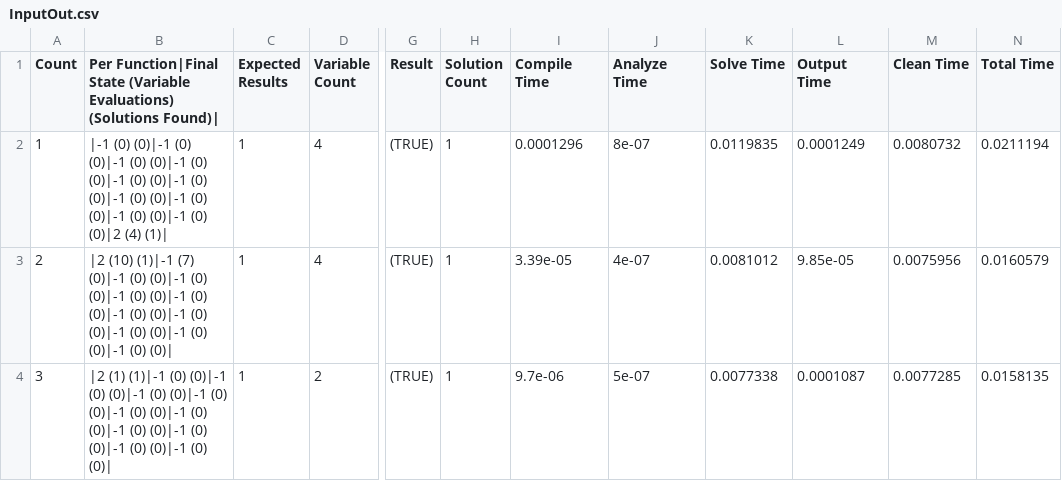
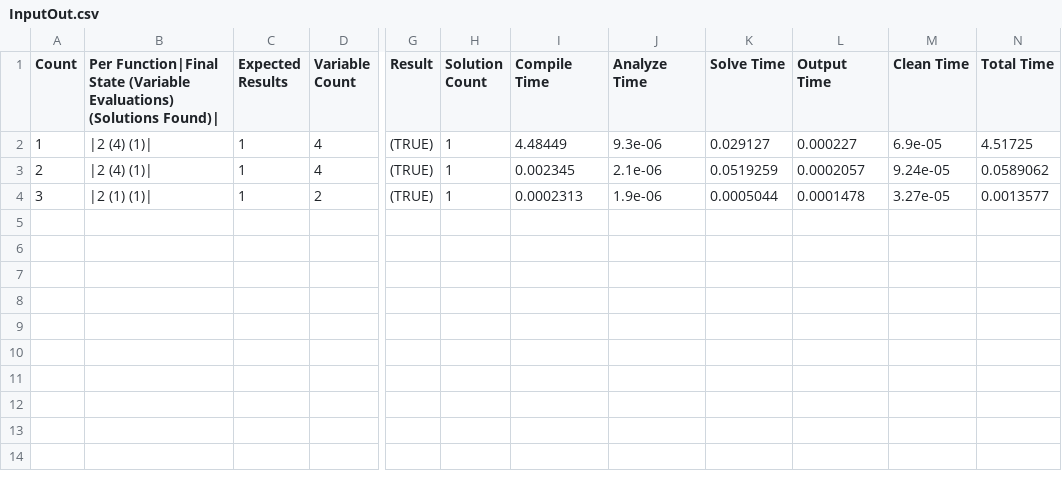
Before and after one commit to TeamJoe/SAT-Solver, a CSV file: out/InputOut.csv, drawn as a sheet; only a part is shown, gaps mark what is left out; the diff names each change by its address in the sheet, - before the commit and + after, or states it on an @@ line.

Commit message:
Include map of sibling variable counts

```diff
--- a/out/InputOut.csv
+++ b/out/InputOut.csv
-B2: |-1 (0) (0)|-1 (0) (0)|-1 (0) (0)|-1 (0) (0)|-1 (0) (0)|-1 (0) (0)|-1 (0) (0)|-1 (0) (0)|-1 (0) (0)|-1 (0) (0)|2 (4) (1)|
+B2: |2 (4) (1)|
-I2 (Compile Time): 0.0001296
+I2 (Compile Time): 4.48449
-J2 (Analyze Time): 8e-07
+J2 (Analyze Time): 9.3e-06
-K2 (Solve Time): 0.0119835
+K2 (Solve Time): 0.029127
-L2 (Output Time): 0.0001249
+L2 (Output Time): 0.000227
-M2 (Clean Time): 0.0080732
+M2 (Clean Time): 6.9e-05
-N2 (Total Time): 0.0211194
+N2 (Total Time): 4.51725
-B3: |2 (10) (1)|-1 (7) (0)|-1 (0) (0)|-1 (0) (0)|-1 (0) (0)|-1 (0) (0)|-1 (0) (0)|-1 (0) (0)|-1 (0) (0)|-1 (0) (0)|-1 (0) (0)|
+B3: |2 (4) (1)|
-I3 (Compile Time): 3.39e-05
+I3 (Compile Time): 0.002345
-J3 (Analyze Time): 4e-07
+J3 (Analyze Time): 2.1e-06
-K3 (Solve Time): 0.0081012
+K3 (Solve Time): 0.0519259
-L3 (Output Time): 9.85e-05
+L3 (Output Time): 0.0002057
-M3 (Clean Time): 0.0075956
+M3 (Clean Time): 9.24e-05
-N3 (Total Time): 0.0160579
+N3 (Total Time): 0.0589062
-B4: |2 (1) (1)|-1 (0) (0)|-1 (0) (0)|-1 (0) (0)|-1 (0) (0)|-1 (0) (0)|-1 (0) (0)|-1 (0) (0)|-1 (0) (0)|-1 (0) (0)|-1 (0) (0)|
+B4: |2 (1) (1)|
-I4 (Compile Time): 9.7e-06
+I4 (Compile Time): 0.0002313
-J4 (Analyze Time): 5e-07
+J4 (Analyze Time): 1.9e-06
-K4 (Solve Time): 0.0077338
+K4 (Solve Time): 0.0005044
-L4 (Output Time): 0.0001087
+L4 (Output Time): 0.0001478
-M4 (Clean Time): 0.0077285
+M4 (Clean Time): 3.27e-05
-N4 (Total Time): 0.0158135
+N4 (Total Time): 0.0013577
```
Also changed, not shown: out/InputSolutions.csv, 9 other files.
